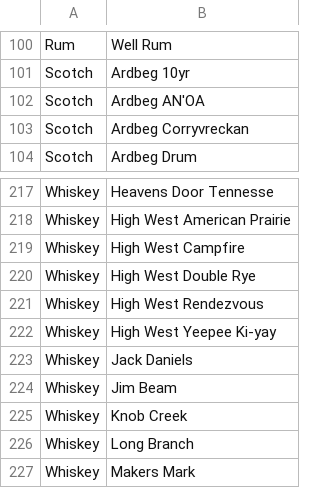
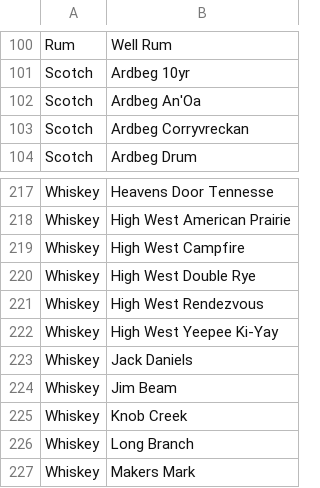
Before and after one commit to kjiwa/belltownpizza, a CSV file: _data/spirits.csv, drawn as a sheet; only a part is shown, gaps mark what is left out; the diff covers the shown part only.

```diff
--- a/_data/spirits.csv
+++ b/_data/spirits.csv
@@ -101,3 +101,3 @@ Rum,Well Rum
 Scotch,Ardbeg 10yr
-Scotch,Ardbeg AN'OA
+Scotch,Ardbeg An'Oa
 Scotch,Ardbeg Corryvreckan
@@ -221,3 +221,3 @@ Whiskey,High West Double Rye
 Whiskey,High West Rendezvous
-Whiskey,High West Yeepee Ki-yay
+Whiskey,High West Yeepee Ki-Yay
 Whiskey,Jack Daniels
```
Also changed, not shown: 18 added rows, 18 removed rows and 5 edited cells elsewhere in this file, 2 other files.
